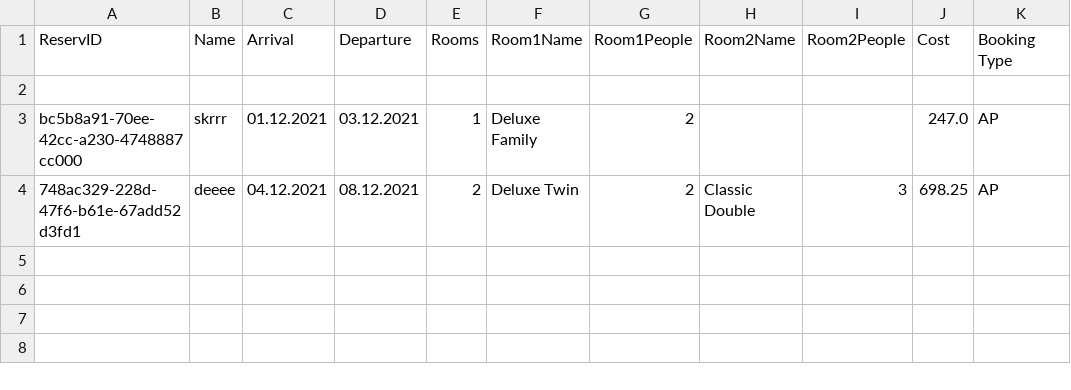
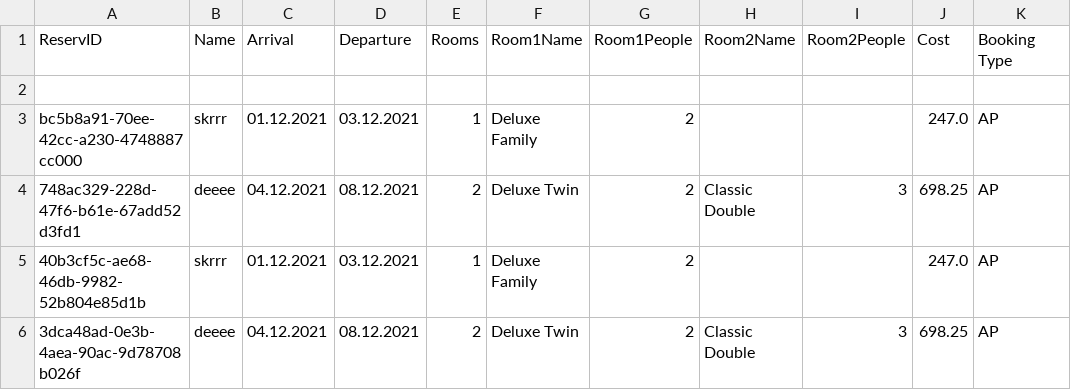
Before and after one commit to KamilJaba/Hotel-Reservation-System, a CSV file: Reservations.csv, drawn as a sheet; the diff names each change by its address in the sheet, - before the commit and + after, or states it on an @@ line.

```diff
--- a/Reservations.csv
+++ b/Reservations.csv
+row 5: 40b3cf5c-ae68-46db-9982-52b804e85d1b | skrrr | 01.12.2021 | 03.12.2021 | 1 | Deluxe Family | 2 |  |  | 247.0 | AP
+row 6: 3dca48ad-0e3b-4aea-90ac-9d78708b026f | deeee | 04.12.2021 | 08.12.2021 | 2 | Deluxe Twin | 2 | Classic Double | 3 | 698.25 | AP
```
Also changed, not shown: 9 other files.
